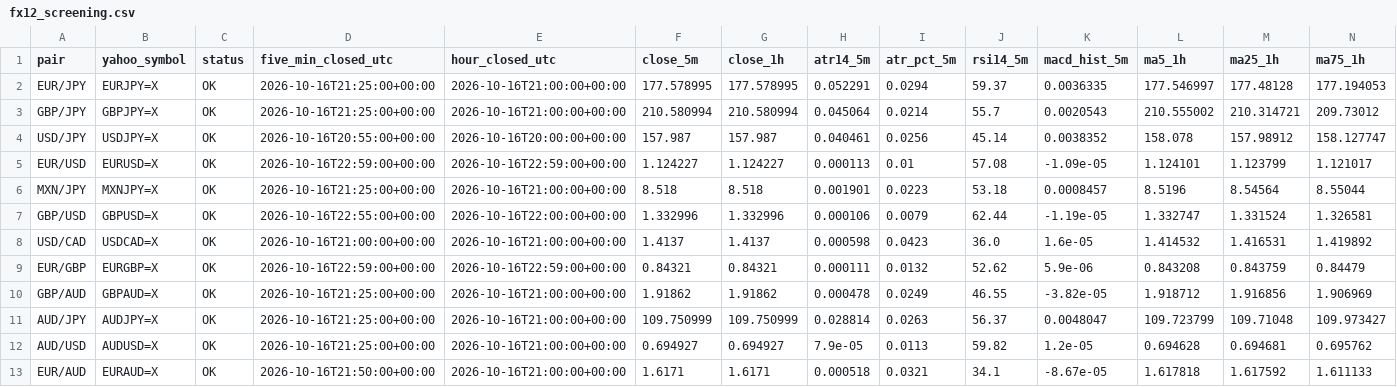
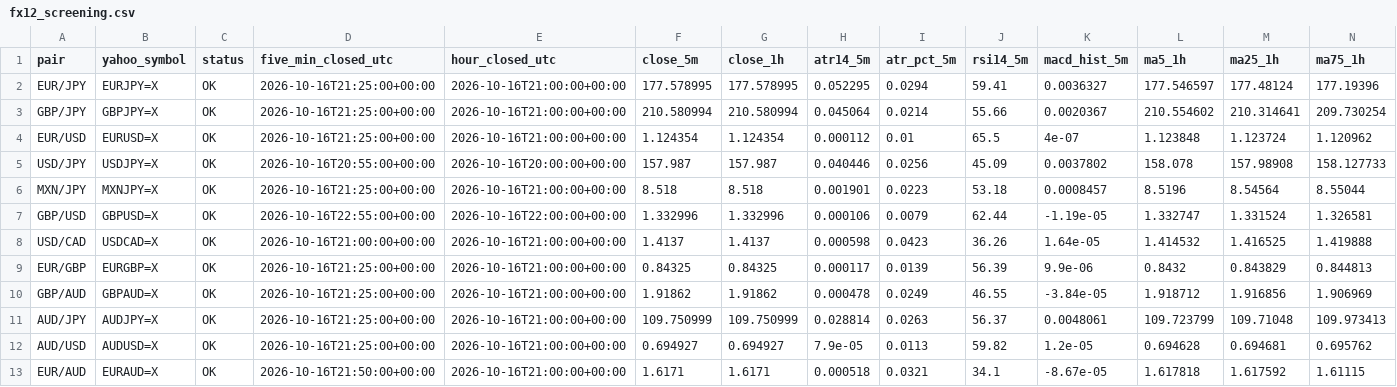
Before and after one commit to reonest/fx12-auto-analysis, a CSV file: docs/fx12_screening.csv, drawn as a sheet; only a part is shown; removed rows and columns are numbered as before the commit, all else as after; rows hold the shown columns only; the diff names each change by its address in the sheet, - before the commit and + after, or states it on an @@ line.

```diff
--- a/docs/fx12_screening.csv
+++ b/docs/fx12_screening.csv
-H2 (atr14_5m): 0.052291
+H2 (atr14_5m): 0.052295
-J2 (rsi14_5m): 59.37
+J2 (rsi14_5m): 59.41
-K2 (macd_hist_5m): 0.0036335
+K2 (macd_hist_5m): 0.0036327
-L2 (ma5_1h): 177.546997
+L2 (ma5_1h): 177.546597
-M2 (ma25_1h): 177.48128
+M2 (ma25_1h): 177.48124
-N2 (ma75_1h): 177.194053
+N2 (ma75_1h): 177.19396
-J3 (rsi14_5m): 55.7
+J3 (rsi14_5m): 55.66
-K3 (macd_hist_5m): 0.0020543
+K3 (macd_hist_5m): 0.0020367
-L3 (ma5_1h): 210.555002
+L3 (ma5_1h): 210.554602
-M3 (ma25_1h): 210.314721
+M3 (ma25_1h): 210.314641
-N3 (ma75_1h): 209.73012
+N3 (ma75_1h): 209.730254
+row 4: EUR/USD | EURUSD=X | OK | 2026-10-16T21:25:00+00:00 | 2026-10-16T21:00:00+00:00 | 1.124354 | 1.124354 | 0.000112 | 0.01 | 65.5 | 4e-07 | 1.123848 | 1.123724 | 1.120962
-H5 (atr14_5m): 0.040461
+H5 (atr14_5m): 0.040446
-J5 (rsi14_5m): 45.14
+J5 (rsi14_5m): 45.09
-K5 (macd_hist_5m): 0.0038352
+K5 (macd_hist_5m): 0.0037802
-M5 (ma25_1h): 157.98912
+M5 (ma25_1h): 157.98908
-N5 (ma75_1h): 158.127747
+N5 (ma75_1h): 158.127733
-row 5: EUR/USD | EURUSD=X | OK | 2026-10-16T22:59:00+00:00 | 2026-10-16T22:59:00+00:00 | 1.124227 | 1.124227 | 0.000113 | 0.01 | 57.08 | -1.09e-05 | 1.124101 | 1.123799 | 1.121017
-J8 (rsi14_5m): 36.0
+J8 (rsi14_5m): 36.26
-K8 (macd_hist_5m): 1.6e-05
+K8 (macd_hist_5m): 1.64e-05
-M8 (ma25_1h): 1.416531
+M8 (ma25_1h): 1.416525
-N8 (ma75_1h): 1.419892
+N8 (ma75_1h): 1.419888
-D9 (five_min_closed_utc): 2026-10-16T22:59:00+00:00
+D9 (five_min_closed_utc): 2026-10-16T21:25:00+00:00
-E9 (hour_closed_utc): 2026-10-16T22:59:00+00:00
+E9 (hour_closed_utc): 2026-10-16T21:00:00+00:00
-F9 (close_5m): 0.84321
+F9 (close_5m): 0.84325
-G9 (close_1h): 0.84321
+G9 (close_1h): 0.84325
-H9 (atr14_5m): 0.000111
+H9 (atr14_5m): 0.000117
-I9 (atr_pct_5m): 0.0132
+I9 (atr_pct_5m): 0.0139
-J9 (rsi14_5m): 52.62
+J9 (rsi14_5m): 56.39
-K9 (macd_hist_5m): 5.9e-06
+K9 (macd_hist_5m): 9.9e-06
-L9 (ma5_1h): 0.843208
+L9 (ma5_1h): 0.8432
-M9 (ma25_1h): 0.843759
+M9 (ma25_1h): 0.843829
-N9 (ma75_1h): 0.84479
+N9 (ma75_1h): 0.844813
-K10 (macd_hist_5m): -3.82e-05
+K10 (macd_hist_5m): -3.84e-05
-K11 (macd_hist_5m): 0.0048047
+K11 (macd_hist_5m): 0.0048061
-N11 (ma75_1h): 109.973427
+N11 (ma75_1h): 109.973413
-N13 (ma75_1h): 1.611133
+N13 (ma75_1h): 1.61115
```
Also changed, not shown: 2 other files.
